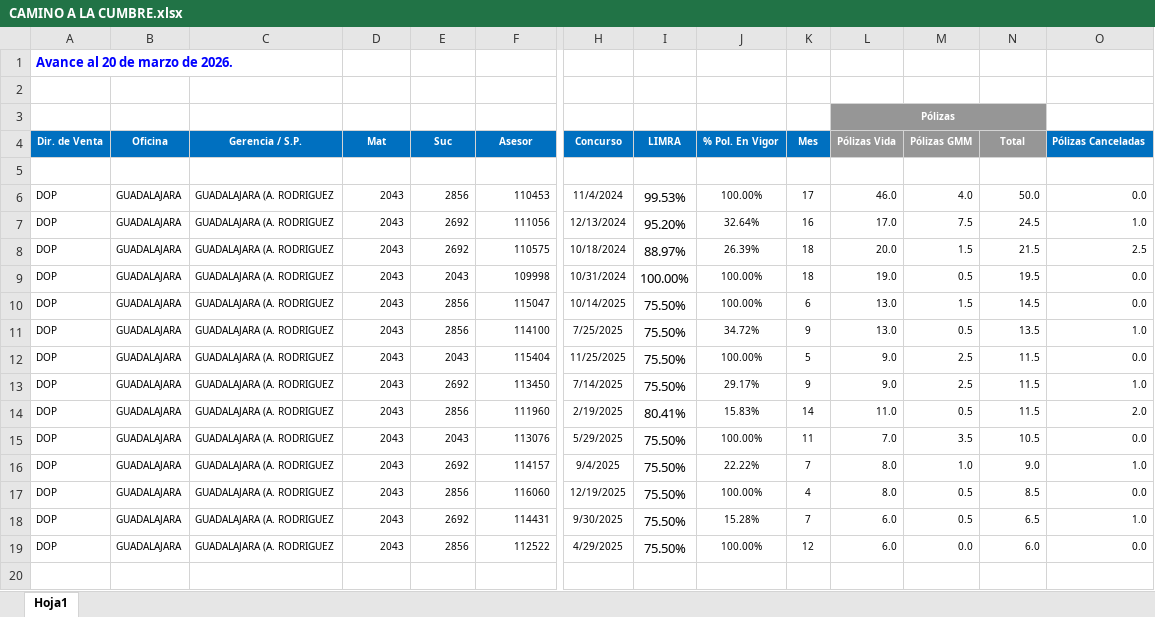
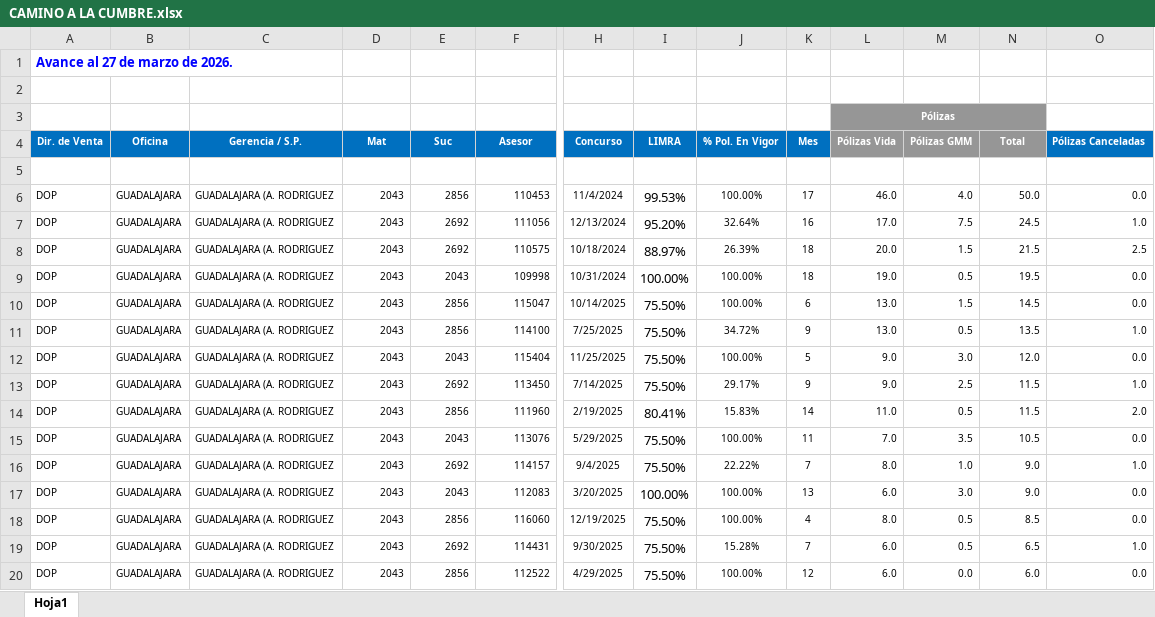
Before and after one commit to davalosdiego833/paneldecampanas, an Excel workbook: camino_cumbre/CAMINO A LA CUMBRE.xlsx, sheet Hoja1, drawn as a sheet; only a part is shown, gaps mark what is left out; values as stored, in another font and other column widths than the file's, no borders; conditional formats and table styles not drawn; rows hold the shown columns only; the diff names each change by its address in the sheet, - before the commit and + after, or states it on an @@ line.

```diff
--- a/camino_cumbre/CAMINO A LA CUMBRE.xlsx (sheet Hoja1)
+++ b/camino_cumbre/CAMINO A LA CUMBRE.xlsx (sheet Hoja1)
-A1 (Dir. de Venta): Avance al 20 de marzo de 2026.
+A1 (Dir. de Venta): Avance al 27 de marzo de 2026.
-M12 (Pólizas GMM): 2.5
+M12 (Pólizas GMM): 3.0
-N12 (Total): 11.5
+N12 (Total): 12.0
+row 17: DOP | GUADALAJARA | GUADALAJARA (A. RODRIGUEZ | 2043 | 2043 | 112083 | 3/20/2025 | 100.00% | 100.00% | 13 | 6.0 | 3.0 | 9.0 | 0.0
```
Also changed, not shown: administrador/comparativo_vida/comparativo vida.xlsx, administrador/pagado_emitidido/pagado_emitido.xlsx, 4 other files.
